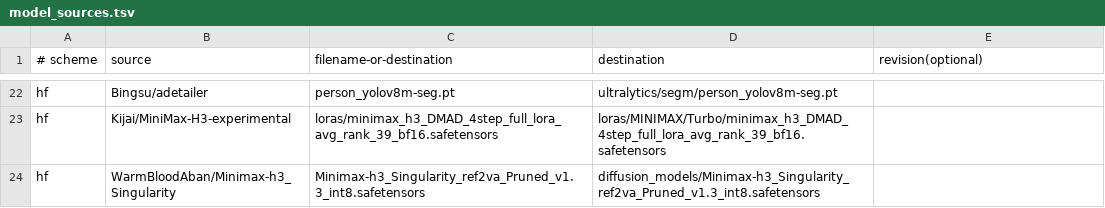
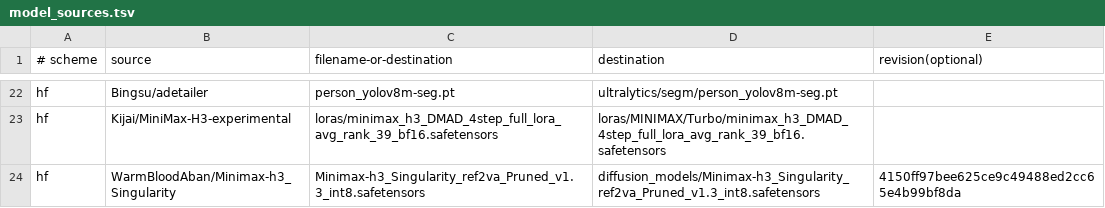
Before and after one commit to Chudeer89/chud-minimax-h3-runpod, a TSV file: model_sources.tsv, drawn as a sheet; only a part is shown, gaps mark what is left out.

Commit message:
v24: pin Singularity v1.3 Pruned checkpoint revision

```diff
--- a/model_sources.tsv
+++ b/model_sources.tsv
@@ -23,2 +23,2 @@ hf|Bingsu/adetailer|person_yolov8m-seg.pt|ultralytics/segm/person_yolov8m-seg.pt
 hf|Kijai/MiniMax-H3-experimental|loras/minimax_h3_DMAD_4step_full_lora_avg_rank_39_bf16.safetensors|loras/MINIMAX/Turbo/minimax_h3_DMAD_4step_full_lora_avg_rank_39_bf16.safetensors|
-hf|WarmBloodAban/Minimax-h3_Singularity|Minimax-h3_Singularity_ref2va_Pruned_v1.3_int8.safetensors|diffusion_models/Minimax-h3_Singularity_ref2va_Pruned_v1.3_int8.safetensors|
+hf|WarmBloodAban/Minimax-h3_Singularity|Minimax-h3_Singularity_ref2va_Pruned_v1.3_int8.safetensors|diffusion_models/Minimax-h3_Singularity_ref2va_Pruned_v1.3_int8.safetensors|4150ff97bee625ce9c49488ed2cc65e4b99bf8da
```
